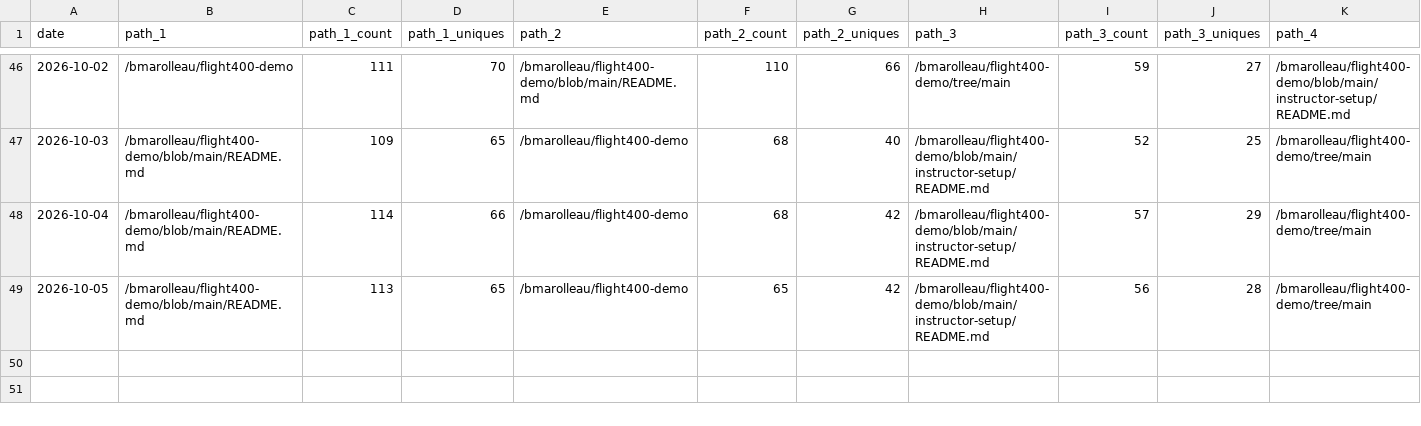
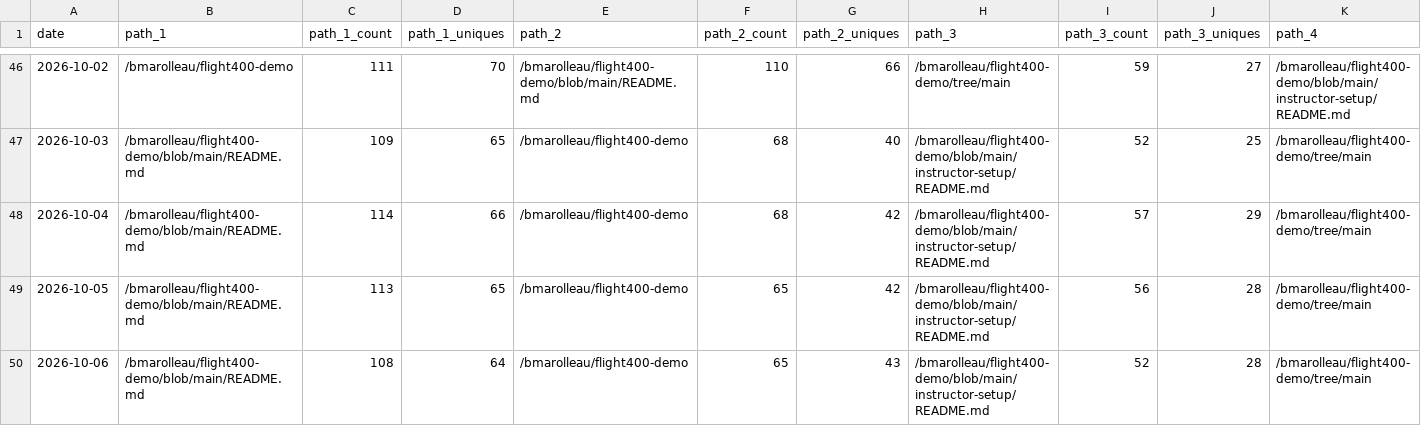
Before and after one commit to bmarolleau/github-repo-traffic-stats, a CSV file: data/github_paths/flight400-demo.csv, drawn as a sheet; only a part is shown, gaps mark what is left out; rows hold the shown columns only; the diff names each change by its address in the sheet, - before the commit and + after, or states it on an @@ line.

```diff
--- a/data/github_paths/flight400-demo.csv
+++ b/data/github_paths/flight400-demo.csv
+row 50: 2026-10-06 | /bmarolleau/flight400-demo/blob/main/README.md | 108 | 64 | /bmarolleau/flight400-demo | 65 | 43 | /bmarolleau/flight400-demo/blob/main/instructor-setup/README.md | 52 | 28 | /bmarolleau/flight400-demo/tree/main
```
Also changed, not shown: data/github_paths/IBM-i-Application-Modernization-with-Bob.csv, data/github_paths/IBM-z-Application-Modernization-with-Bob-ppz.csv, 22 other files.
